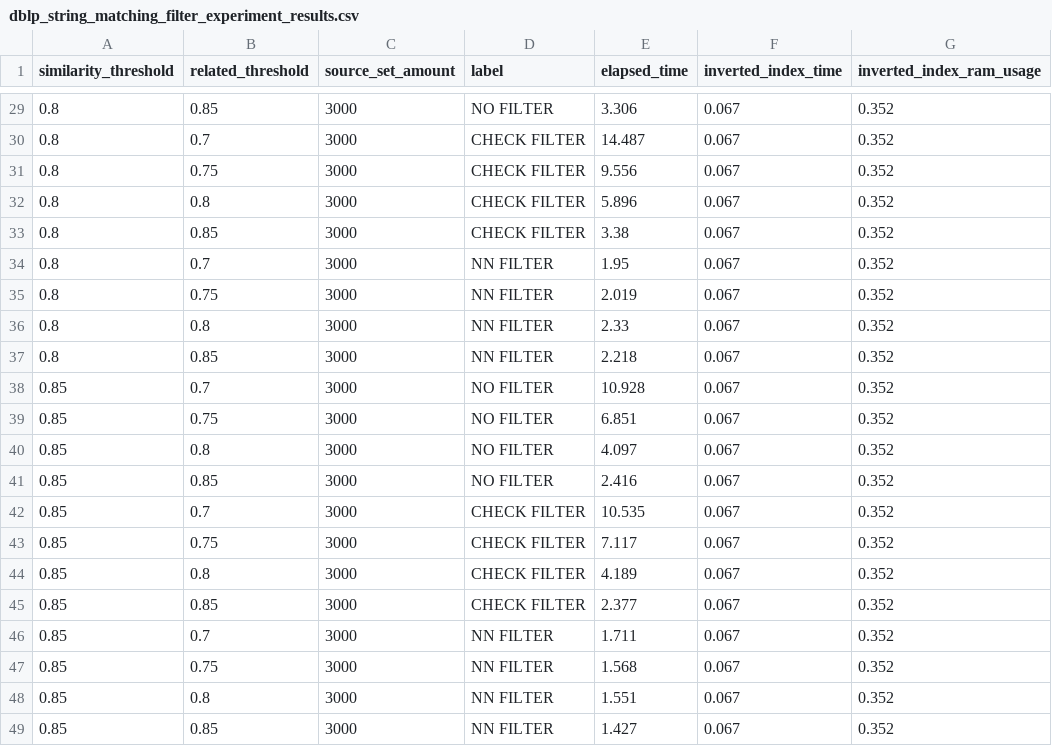
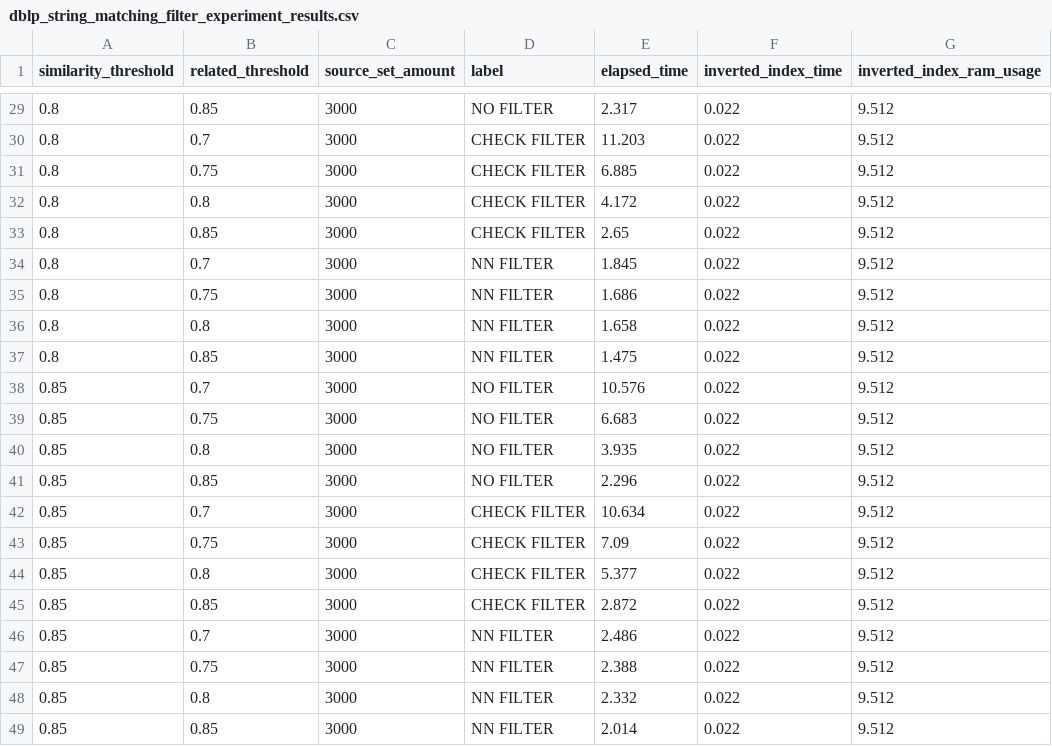
Before and after one commit to Andre-devv/LSDIPro-SilkMoth, a CSV file: experiments/results/string_matching/dblp_string_matching_filter_experiment_results.csv, drawn as a sheet; only a part is shown, gaps mark what is left out; the diff covers the shown part only.

```diff
--- a/experiments/results/string_matching/dblp_string_matching_filter_experiment_results.csv
+++ b/experiments/results/string_matching/dblp_string_matching_filter_experiment_results.csv
@@ -29,21 +29,21 @@ similarity_threshold,related_threshold,source_set_amount,label,elapsed_time,inve
-0.8,0.85,3000,NO FILTER,3.306,0.067,0.352
-0.8,0.7,3000,CHECK FILTER,14.487,0.067,0.352
-0.8,0.75,3000,CHECK FILTER,9.556,0.067,0.352
-0.8,0.8,3000,CHECK FILTER,5.896,0.067,0.352
-0.8,0.85,3000,CHECK FILTER,3.38,0.067,0.352
-0.8,0.7,3000,NN FILTER,1.95,0.067,0.352
-0.8,0.75,3000,NN FILTER,2.019,0.067,0.352
-0.8,0.8,3000,NN FILTER,2.33,0.067,0.352
-0.8,0.85,3000,NN FILTER,2.218,0.067,0.352
-0.85,0.7,3000,NO FILTER,10.928,0.067,0.352
-0.85,0.75,3000,NO FILTER,6.851,0.067,0.352
-0.85,0.8,3000,NO FILTER,4.097,0.067,0.352
-0.85,0.85,3000,NO FILTER,2.416,0.067,0.352
-0.85,0.7,3000,CHECK FILTER,10.535,0.067,0.352
-0.85,0.75,3000,CHECK FILTER,7.117,0.067,0.352
-0.85,0.8,3000,CHECK FILTER,4.189,0.067,0.352
-0.85,0.85,3000,CHECK FILTER,2.377,0.067,0.352
-0.85,0.7,3000,NN FILTER,1.711,0.067,0.352
-0.85,0.75,3000,NN FILTER,1.568,0.067,0.352
-0.85,0.8,3000,NN FILTER,1.551,0.067,0.352
-0.85,0.85,3000,NN FILTER,1.427,0.067,0.352
+0.8,0.85,3000,NO FILTER,2.317,0.022,9.512
+0.8,0.7,3000,CHECK FILTER,11.203,0.022,9.512
+0.8,0.75,3000,CHECK FILTER,6.885,0.022,9.512
+0.8,0.8,3000,CHECK FILTER,4.172,0.022,9.512
+0.8,0.85,3000,CHECK FILTER,2.65,0.022,9.512
+0.8,0.7,3000,NN FILTER,1.845,0.022,9.512
+0.8,0.75,3000,NN FILTER,1.686,0.022,9.512
+0.8,0.8,3000,NN FILTER,1.658,0.022,9.512
+0.8,0.85,3000,NN FILTER,1.475,0.022,9.512
+0.85,0.7,3000,NO FILTER,10.576,0.022,9.512
+0.85,0.75,3000,NO FILTER,6.683,0.022,9.512
+0.85,0.8,3000,NO FILTER,3.935,0.022,9.512
+0.85,0.85,3000,NO FILTER,2.296,0.022,9.512
+0.85,0.7,3000,CHECK FILTER,10.634,0.022,9.512
+0.85,0.75,3000,CHECK FILTER,7.09,0.022,9.512
+0.85,0.8,3000,CHECK FILTER,5.377,0.022,9.512
+0.85,0.85,3000,CHECK FILTER,2.872,0.022,9.512
+0.85,0.7,3000,NN FILTER,2.486,0.022,9.512
+0.85,0.75,3000,NN FILTER,2.388,0.022,9.512
+0.85,0.8,3000,NN FILTER,2.332,0.022,9.512
+0.85,0.85,3000,NN FILTER,2.014,0.022,9.512
```
Also changed, not shown: 81 edited cells elsewhere in this file, 29 other files.
